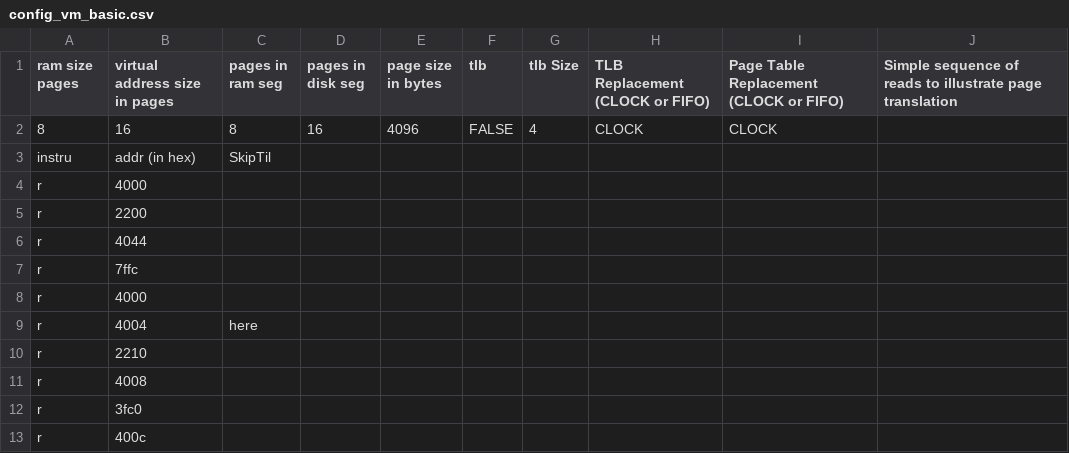
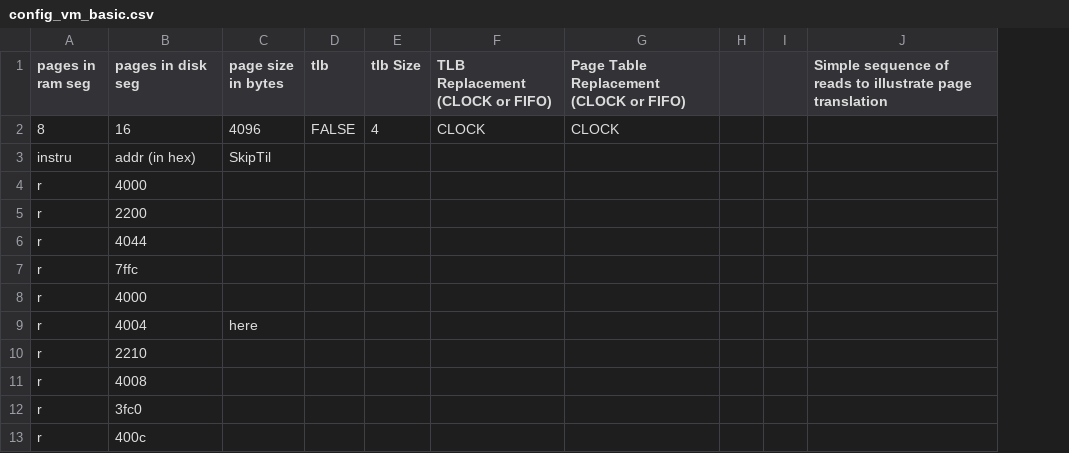
Before and after one commit to jnestor/CADApps, a CSV file: VMV/case_studies/config_vm_basic.csv, drawn as a sheet; removed rows and columns are numbered as before the commit, all else as after; the diff names each change by its address in the sheet, - before the commit and + after, or states it on an @@ line.

```diff
--- a/VMV/case_studies/config_vm_basic.csv
+++ b/VMV/case_studies/config_vm_basic.csv
-column C (pages in ram seg), rows 2-9: 8 | SkipTil |  |  |  |  |  | here
-column D (pages in disk seg), row 2: 16
+column H, empty
+column I, empty
-A1: ram size pages
+A1: pages in ram seg
-B1: virtual address size in pages
+B1: pages in disk seg
-C3 (page size in bytes): (empty)
+C3 (page size in bytes): SkipTil
-C9 (page size in bytes): (empty)
+C9 (page size in bytes): here
```
Also changed, not shown: VMV/case_studies/config_vm_basic_cold.csv, VMV/config_vm.csv, 12 other files.
